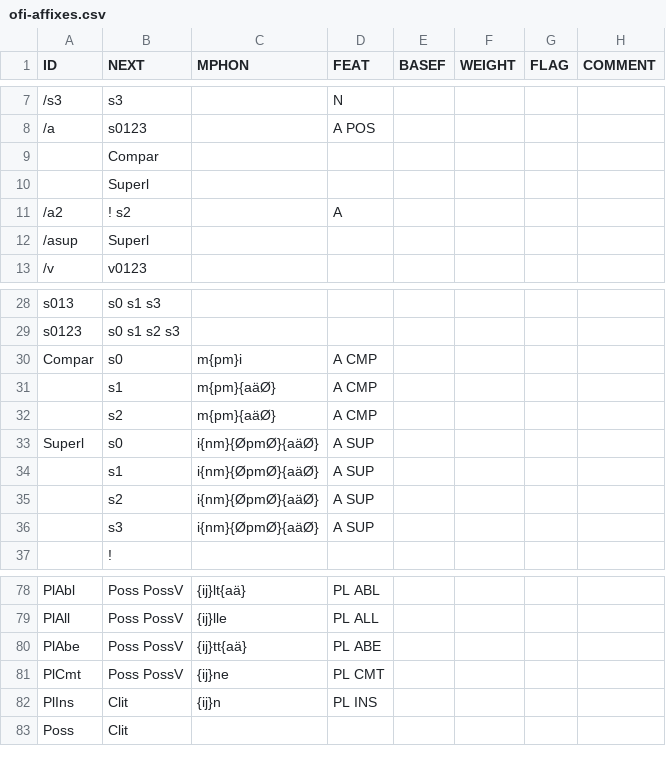
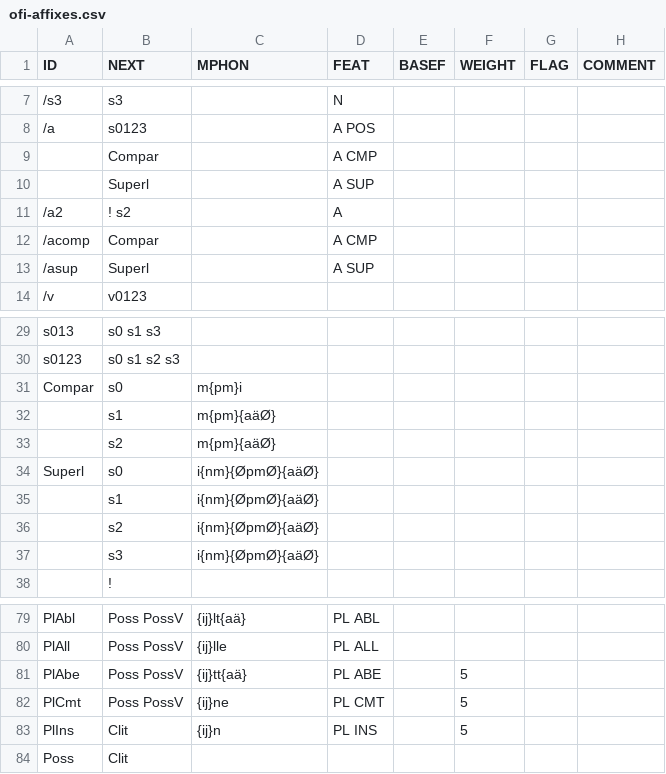
Before and after one commit to CSCfi/Kielipankki-ofitwol, a CSV file: ofitwol/ofi-affixes.csv, drawn as a sheet; only a part is shown, gaps mark what is left out; addresses are those after the commit; the diff names each change by its address in the sheet, - before the commit and + after, or states it on an @@ line.

```diff
--- a/ofitwol/ofi-affixes.csv
+++ b/ofitwol/ofi-affixes.csv
-D9 (FEAT): (empty)
+D9 (FEAT): A CMP
-D10 (FEAT): (empty)
+D10 (FEAT): A SUP
+row 12: /acomp | Compar |  | A CMP
-D13 (FEAT): (empty)
+D13 (FEAT): A SUP
-D31:D33 (FEAT): A CMP
+D31:D33 (FEAT): (empty)
-D34:D37 (FEAT): A SUP
+D34:D37 (FEAT): (empty)
-F81:F83 (WEIGHT): (empty)
+F81:F83 (WEIGHT): 5
```
Also changed, not shown: 4 other files.
